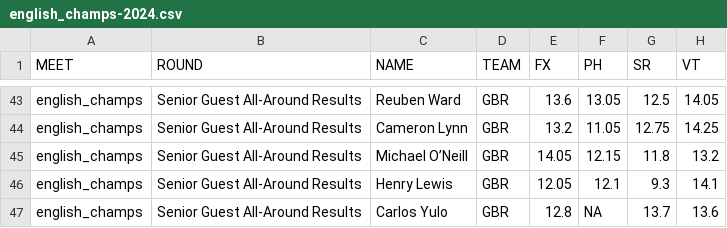
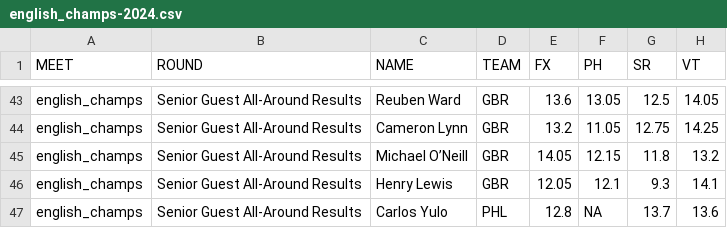
Before and after one commit to dyasui/MAG-stats, a CSV file: results/english_champs-2024.csv, drawn as a sheet; only a part is shown, gaps mark what is left out; the diff names each change by its address in the sheet, - before the commit and + after, or states it on an @@ line.

```diff
--- a/results/english_champs-2024.csv
+++ b/results/english_champs-2024.csv
-D47 (TEAM): GBR
+D47 (TEAM): PHL
```
Also changed, not shown: results/canada_champs.csv, results/german_champs.csv, 2 other files.
